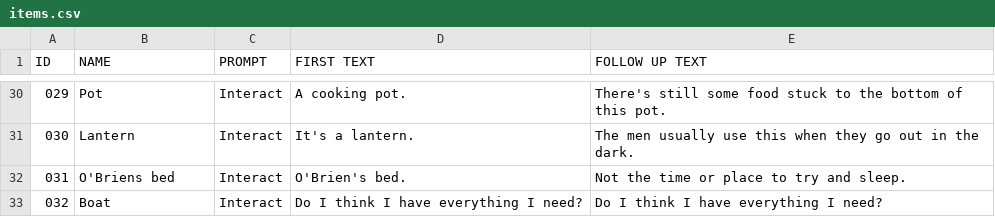
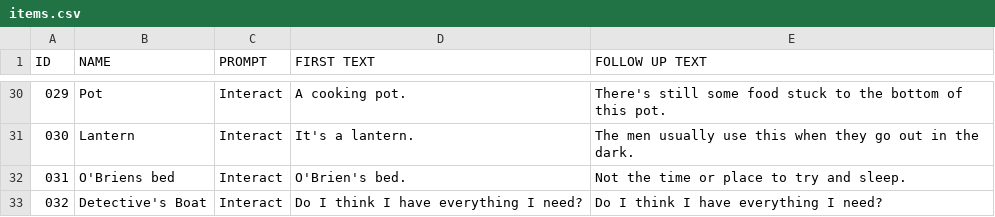
Before and after one commit to areain10/mysteryGJ2025, a CSV file: Assets/Resources/items.csv, drawn as a sheet; only a part is shown, gaps mark what is left out.

Commit message:
boat fully working

```diff
--- a/Assets/Resources/items.csv
+++ b/Assets/Resources/items.csv
@@ -32,2 +32,2 @@ ID;NAME;PROMPT;FIRST TEXT;FOLLOW UP TEXT
 031;O'Briens bed;Interact;O'Brien's bed. ;Not the time or place to try and sleep.
-032;Boat;Interact;Do I think I have everything I need?;Do I think I have everything I need?
+032;Detective's Boat;Interact;Do I think I have everything I need?;Do I think I have everything I need?
```
Also changed, not shown: 8 other files.
